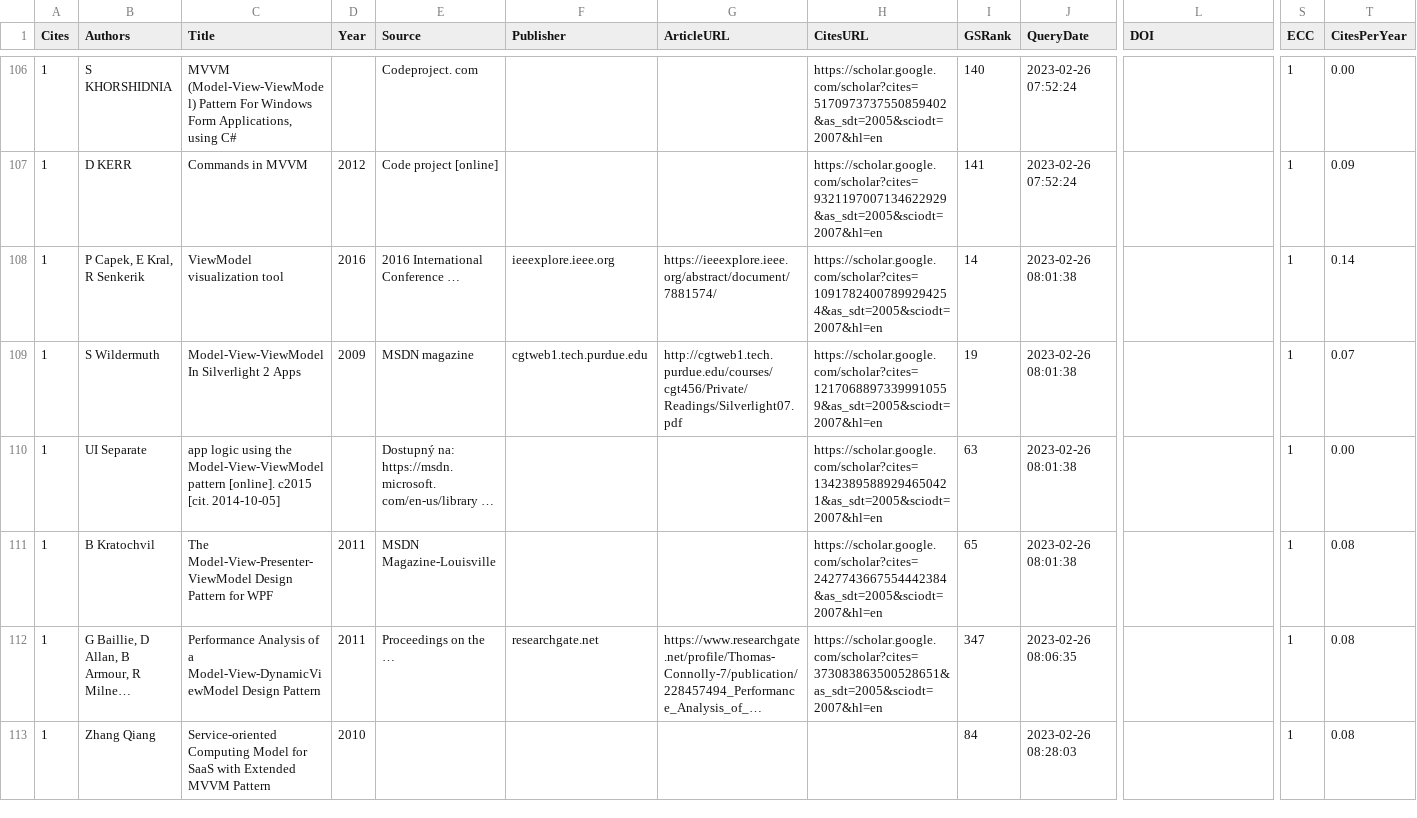
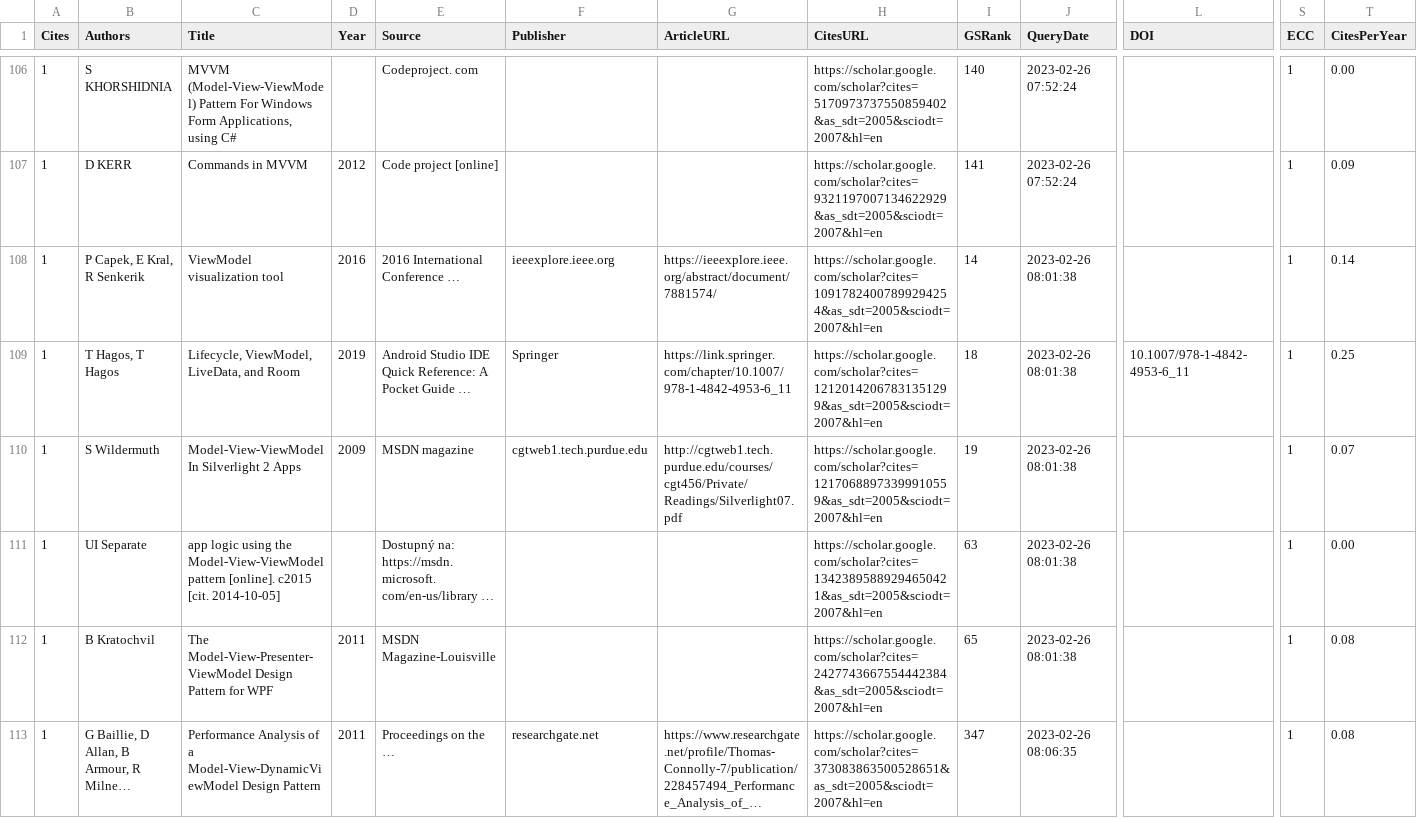
Before and after one commit to vimotest/viewmodel-classification, a CSV file: searches/relevantPapers.csv, drawn as a sheet; only a part is shown, gaps mark what is left out; the shorter side is filled out with more unchanged rows; long unchanged cells end in …; rows hold the shown columns only; the diff covers the shown part only; the diff names each change by its address in the sheet, - before the commit and + after, or states it on an @@ line.

Commit message:
Scholar Search: manuallyExcluded.txt remove 3 sources to include

```diff
--- a/searches/relevantPapers.csv
+++ b/searches/relevantPapers.csv
+row 109: 1 | T Hagos, T Hagos | Lifecycle, ViewModel, LiveData, and Room | 2019 | Android Studio IDE Quick Reference: A Pocket Guide … | Springer | https://link.springer.com/chapter/10.1007/978-1-4842-4953-6_11 | https://scholar.google.com/scholar?cites=12120142067831351299&as_sdt=2005&sciodt=2007&hl=en | 18 | 2023-02-26 08:01:38 | 10.1007/978-1-4842-4953-6_11 | 1 | 0.25
```
Also changed, not shown: 2 added rows elsewhere in this file, 1 other file.
